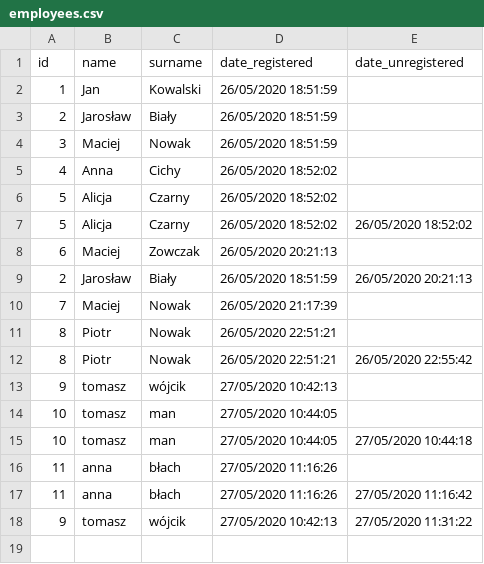
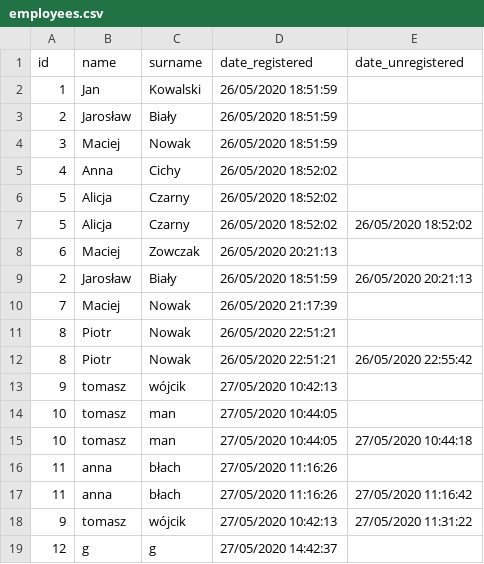
Before and after one commit to limisie/IoT_RFID_reader, a CSV file: data/employees.csv, drawn as a sheet; the diff names each change by its address in the sheet, - before the commit and + after, or states it on an @@ line.

```diff
--- a/data/employees.csv
+++ b/data/employees.csv
+row 19: 12 | g | g | 27/05/2020 14:42:37
```
Also changed, not shown: data/cards.csv, data/logs.csv, 5 other files.
